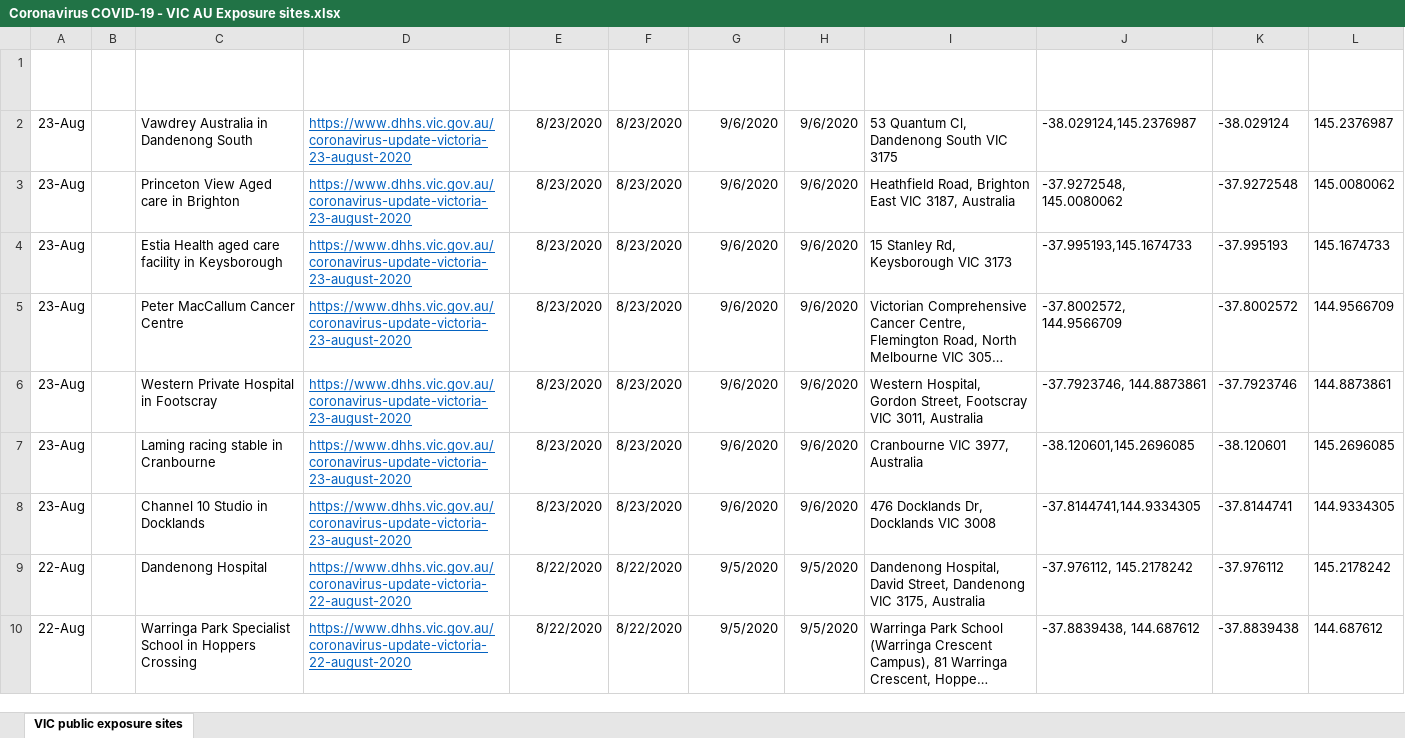
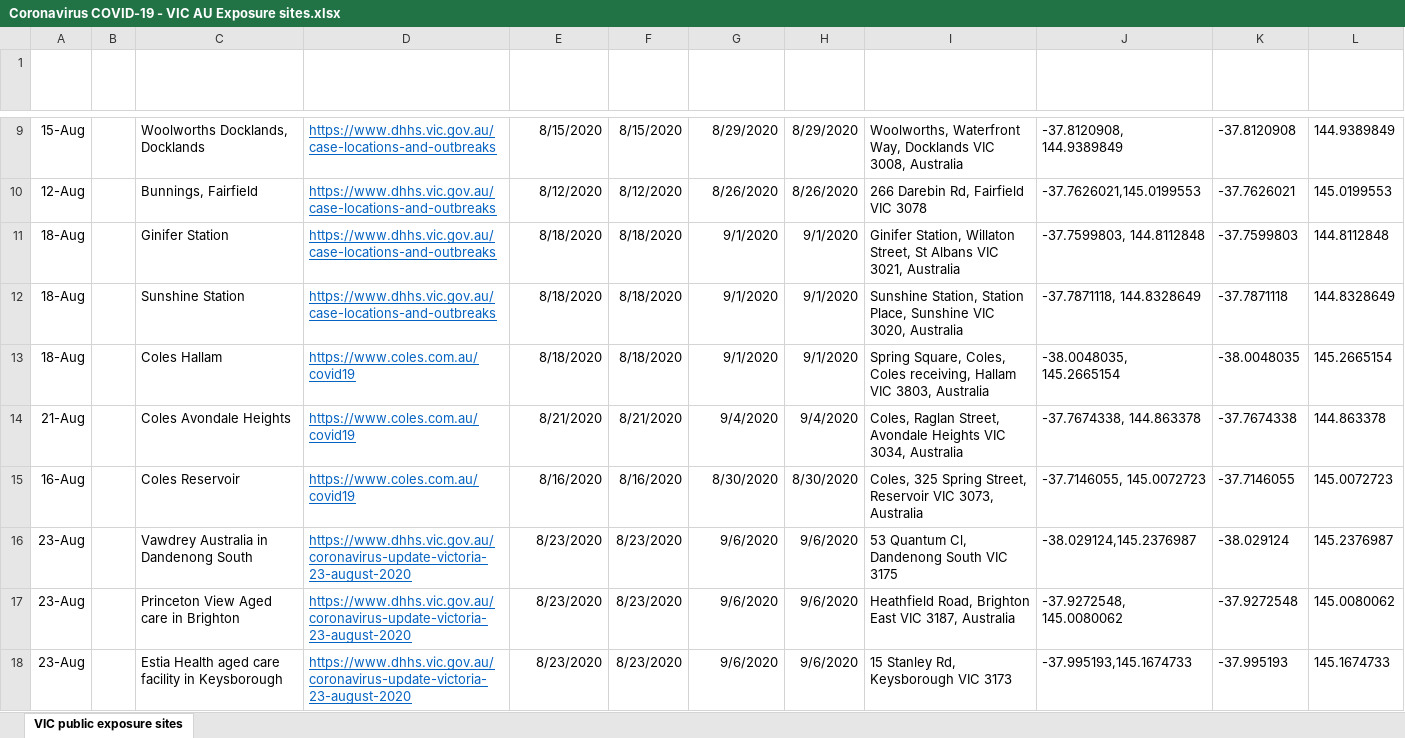
Before and after one commit to Mike-Honey/covid-19-vic-au, an Excel workbook: Coronavirus COVID-19 - VIC AU Exposure sites.xlsx, sheet VIC public exposure sites, drawn as a sheet; only a part is shown, gaps mark what is left out; the shorter side is filled out with more unchanged rows; long unchanged cells end in …; values as stored, in another font and other column widths than the file's, no borders; table styles not drawn; the diff covers the shown part only; the diff names each change by its address in the sheet, - before the commit and + after, or states it on an @@ line.

```diff
--- a/Coronavirus COVID-19 - VIC AU Exposure sites.xlsx (sheet VIC public exposure sites)
+++ b/Coronavirus COVID-19 - VIC AU Exposure sites.xlsx (sheet VIC public exposure sites)
+row 9: 15-Aug |  | Woolworths Docklands, Docklands | https://www.dhhs.vic.gov.au/case-locations-and-outbreaks | 8/15/2020 | 8/15/2020 | 8/29/2020 | 8/29/2020 | Woolworths, Waterfront Way, Docklands VIC 3008, Australia | -37.8120908, 144.9389849 | -37.8120908 | 144.9389849
+row 10: 12-Aug |  | Bunnings, Fairfield | https://www.dhhs.vic.gov.au/case-locations-and-outbreaks | 8/12/2020 | 8/12/2020 | 8/26/2020 | 8/26/2020 | 266 Darebin Rd, Fairfield VIC 3078 | -37.7626021,145.0199553 | -37.7626021 | 145.0199553
+row 11: 18-Aug |  | Ginifer Station | https://www.dhhs.vic.gov.au/case-locations-and-outbreaks | 8/18/2020 | 8/18/2020 | 9/1/2020 | 9/1/2020 | Ginifer Station, Willaton Street, St Albans VIC 3021, Australia | -37.7599803, 144.8112848 | -37.7599803 | 144.8112848
+row 12: 18-Aug |  | Sunshine Station | https://www.dhhs.vic.gov.au/case-locations-and-outbreaks | 8/18/2020 | 8/18/2020 | 9/1/2020 | 9/1/2020 | Sunshine Station, Station Place, Sunshine VIC 3020, Australia | -37.7871118, 144.8328649 | -37.7871118 | 144.8328649
+row 13: 18-Aug |  | Coles Hallam | https://www.coles.com.au/covid19 | 8/18/2020 | 8/18/2020 | 9/1/2020 | 9/1/2020 | Spring Square, Coles, Coles receiving, Hallam VIC 3803, Australia | -38.0048035, 145.2665154 | -38.0048035 | 145.2665154
+row 14: 21-Aug |  | Coles Avondale Heights | https://www.coles.com.au/covid19 | 8/21/2020 | 8/21/2020 | 9/4/2020 | 9/4/2020 | Coles, Raglan Street, Avondale Heights VIC 3034, Australia | -37.7674338, 144.863378 | -37.7674338 | 144.863378
+row 15: 16-Aug |  | Coles Reservoir | https://www.coles.com.au/covid19 | 8/16/2020 | 8/16/2020 | 8/30/2020 | 8/30/2020 | Coles, 325 Spring Street, Reservoir VIC 3073, Australia | -37.7146055, 145.0072723 | -37.7146055 | 145.0072723
```
Also changed, not shown: 7 added rows elsewhere in this sheet, Coronavirus COVID-19 - VIC AU Exposure sites LGA.xlsx, Dep Ed Closures.xlsx, 1 other file.
